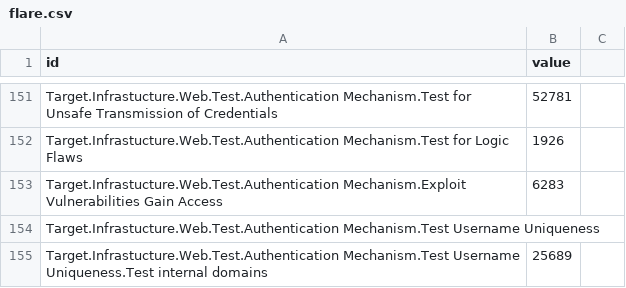
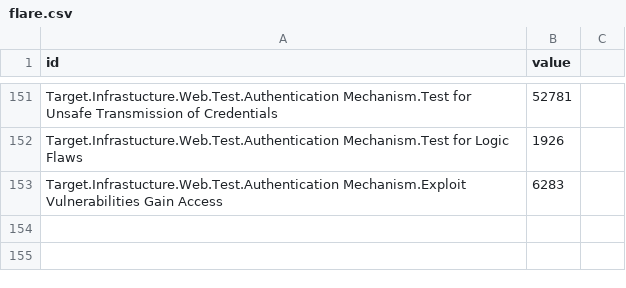
Before and after one commit to dynamicparallax/dynamicparallax.github.io, a CSV file: pages/flare.csv, drawn as a sheet; only a part is shown, gaps mark what is left out; the diff names each change by its address in the sheet, - before the commit and + after, or states it on an @@ line.

Commit message:
Update flare.csv

```diff
--- a/pages/flare.csv
+++ b/pages/flare.csv
-row 154: Target.Infrastucture.Web.Test.Authentication Mechanism.Test Username Uniqueness
-row 155: Target.Infrastucture.Web.Test.Authentication Mechanism.Test Username Uniqueness.Test internal domains | 25689
```
